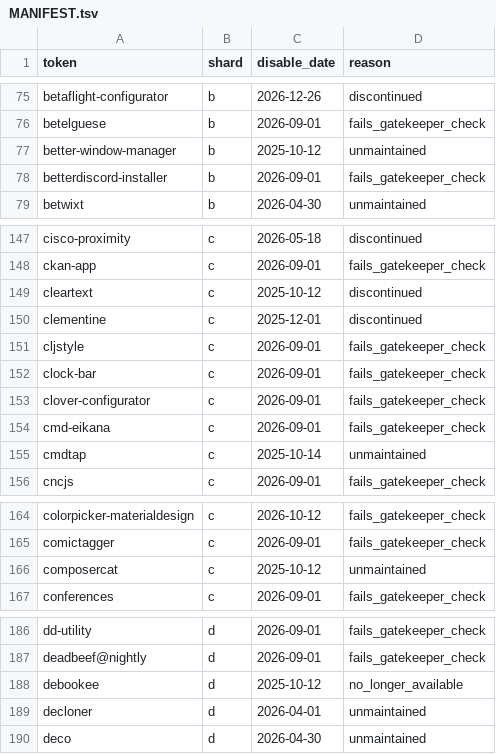
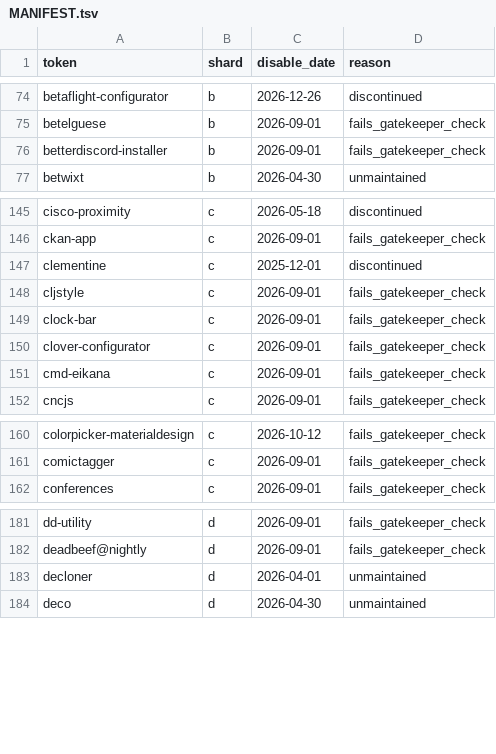
Before and after one commit to ylluminate/homebrew-attic, a TSV file: MANIFEST.tsv, drawn as a sheet; only a part is shown, gaps mark what is left out; removed rows and columns are numbered as before the commit, all else as after; the diff covers the shown part only; the diff names each change by its address in the sheet, - before the commit and + after, or states it on an @@ line.

```diff
--- a/MANIFEST.tsv
+++ b/MANIFEST.tsv
-row 77: better-window-manager | b | 2025-10-12 | unmaintained
-row 149: cleartext | c | 2025-10-12 | discontinued
-row 155: cmdtap | c | 2025-10-14 | unmaintained
-row 166: composercat | c | 2025-10-12 | unmaintained
-row 188: debookee | d | 2025-10-12 | no_longer_available
```
Also changed, not shown: 3 added rows and 37 removed rows elsewhere in this file, 6 other files.
